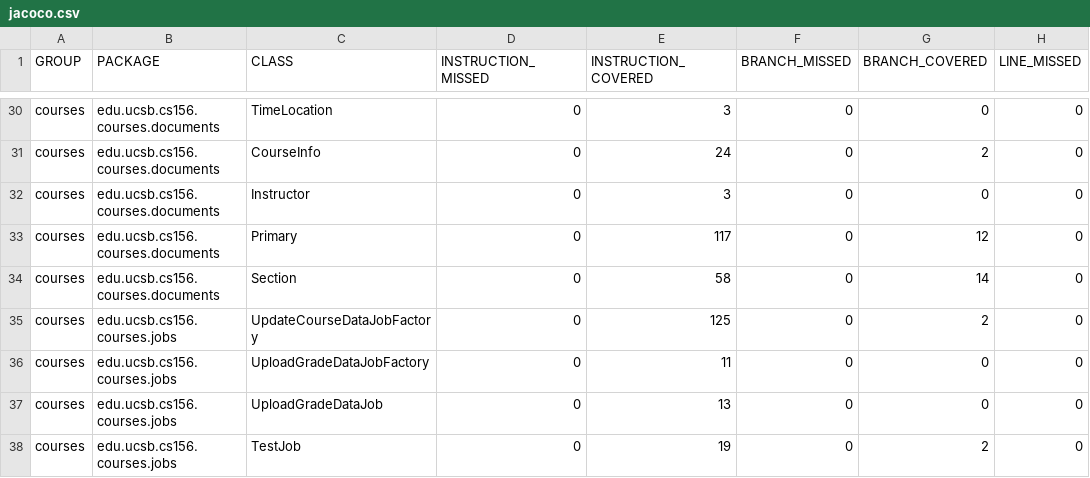
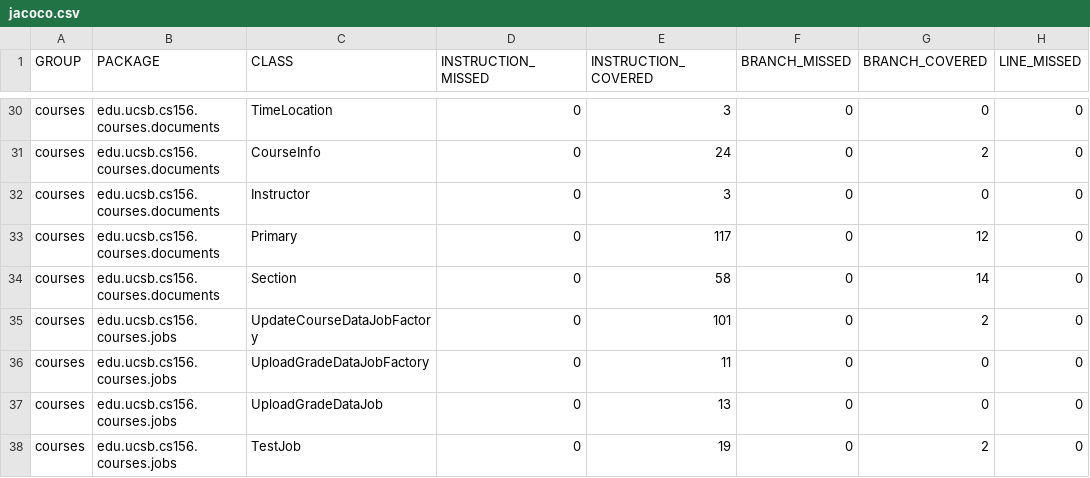
Before and after one commit to ucsb-cs156-f26/proj-courses-f26-04, a CSV file: jacoco/jacoco.csv, drawn as a sheet; only a part is shown, gaps mark what is left out; the diff covers the shown part only; the diff names each change by its address in the sheet, - before the commit and + after, or states it on an @@ line.

```diff
--- a/jacoco/jacoco.csv
+++ b/jacoco/jacoco.csv
-E35 (INSTRUCTION_COVERED): 125
+E35 (INSTRUCTION_COVERED): 101
```
Also changed, not shown: 1 added row and 11 edited cells elsewhere in this file, 20 other files.
